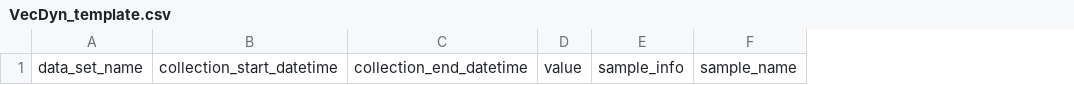
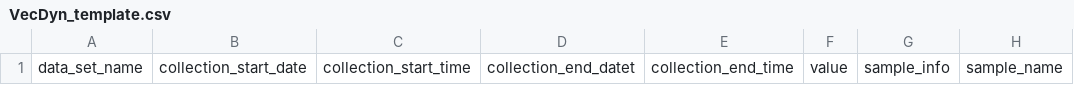
Before and after one commit to vectorbite/VecDyn, a CSV file: Template/VecDyn_template.csv, drawn as a sheet; only a part is shown; removed rows and columns are numbered as before the commit, all else as after; the diff names each change by its address in the sheet, - before the commit and + after, or states it on an @@ line.

```diff
--- a/Template/VecDyn_template.csv
+++ b/Template/VecDyn_template.csv
-column B, row 1: collection_start_datetime
-column C, row 1: collection_end_datetime
+column B, row 1: collection_start_date
+column C, row 1: collection_start_time
+column D, row 1: collection_end_datet
+column E, row 1: collection_end_time
```
Also changed, not shown: 3 other files.
